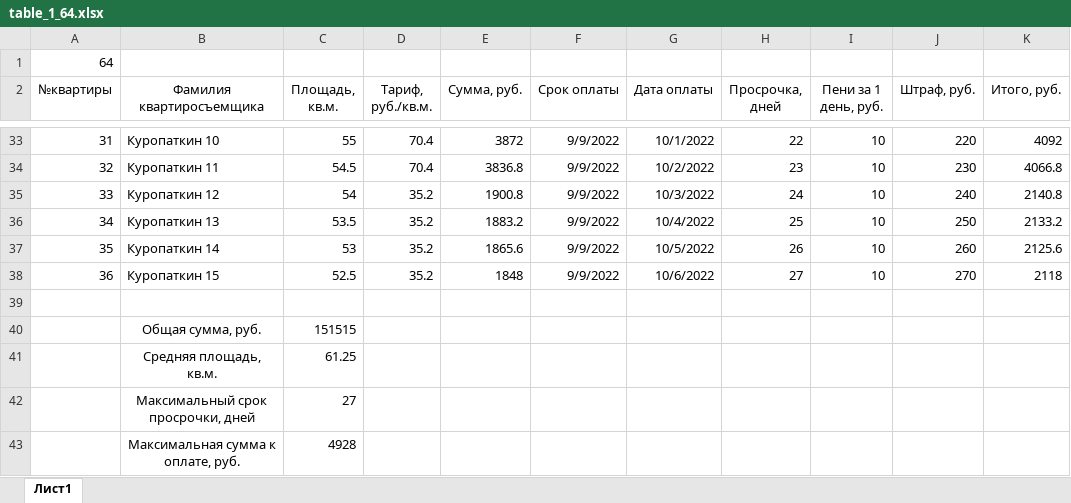
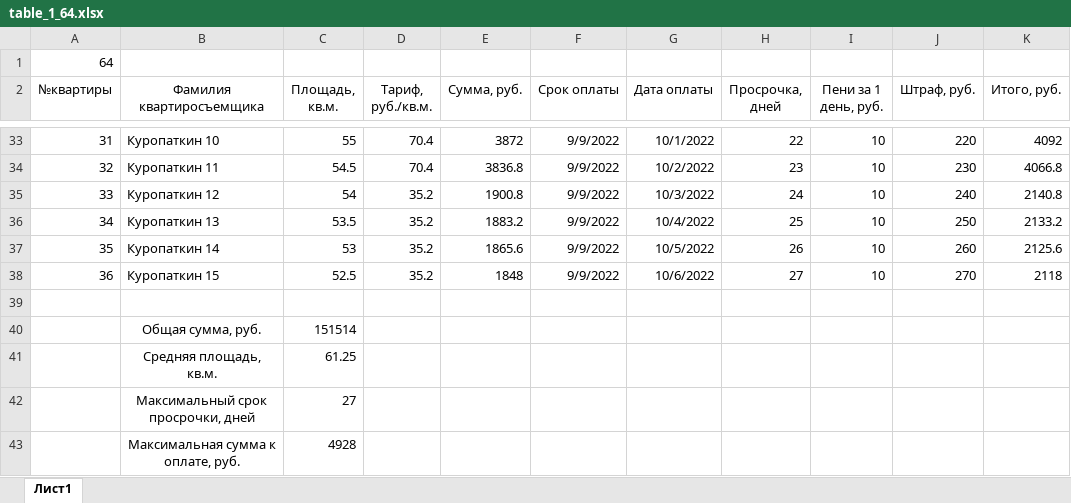
Before and after one commit to Ilya-Petrovich/IT_LR, an Excel workbook: LR3/table_1_64.xlsx, sheet Лист1, drawn as a sheet; only a part is shown, gaps mark what is left out; values as stored, in another font and other column widths than the file's, no borders; the diff names each change by its address in the sheet, - before the commit and + after, or states it on an @@ line.

Commit message:
table_1_64

```diff
--- a/LR3/table_1_64.xlsx (sheet Лист1)
+++ b/LR3/table_1_64.xlsx (sheet Лист1)
-C40 (Площадь, кв.м.): 151515
+C40 (Площадь, кв.м.): 151514
```
